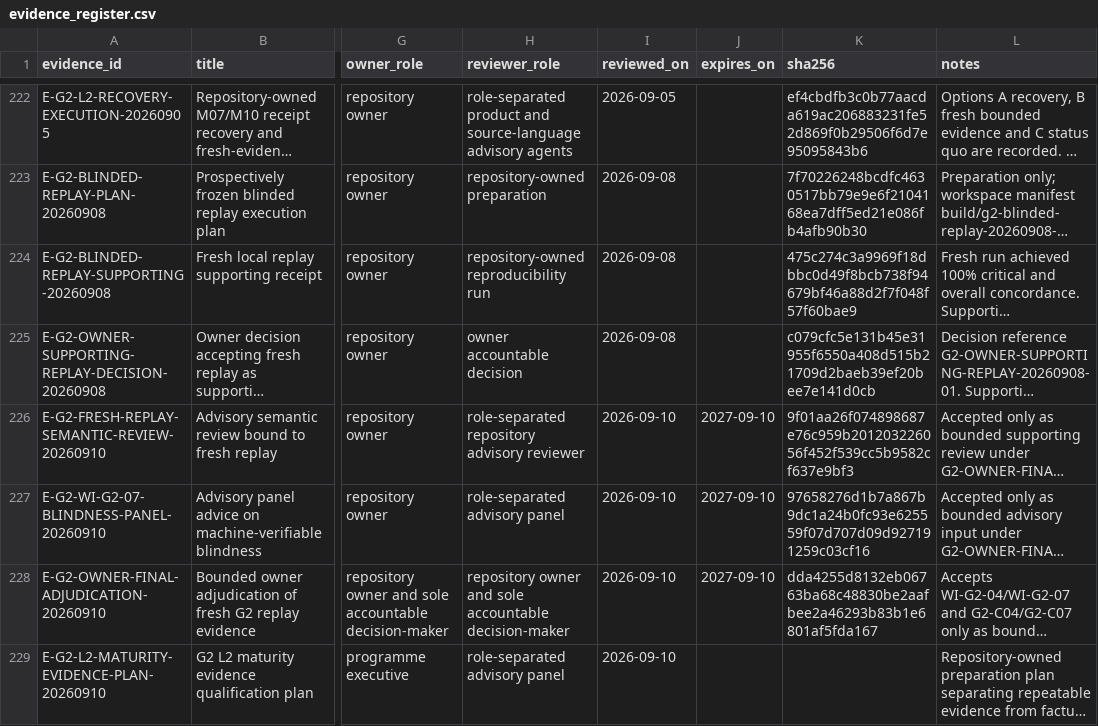
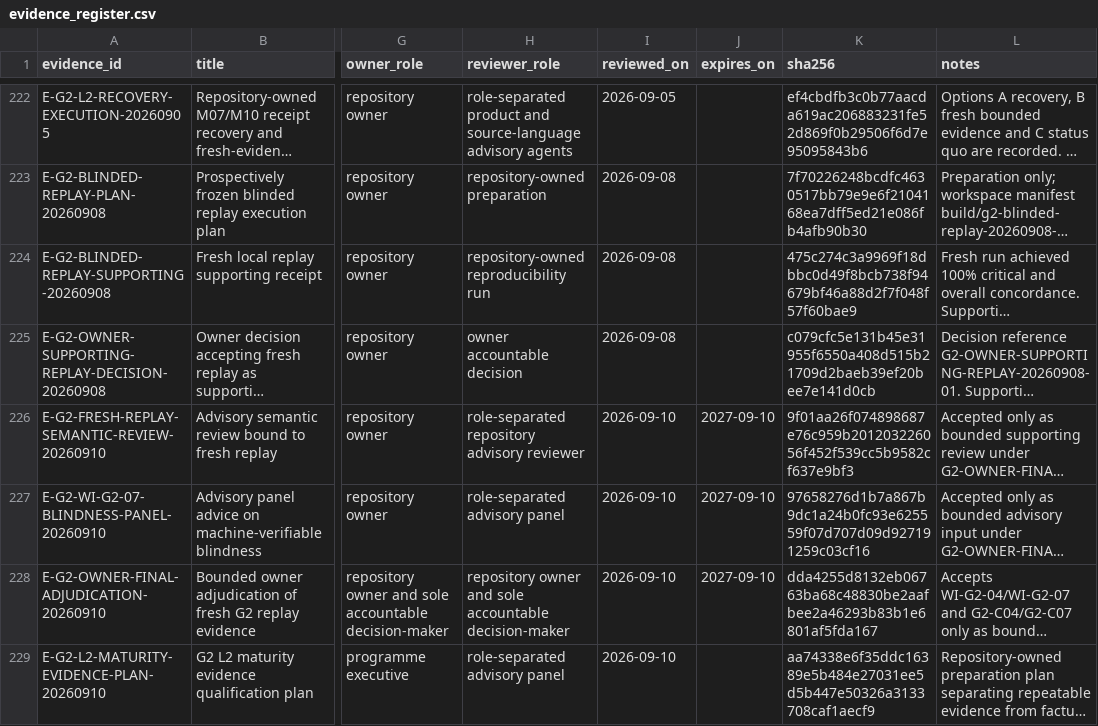
Before and after one commit to edithatogo/global-family-justice-data, a CSV file: programme/evidence_register.csv, drawn as a sheet; only a part is shown, gaps mark what is left out; long unchanged cells end in …; the diff names each change by its address in the sheet, - before the commit and + after, or states it on an @@ line.

```diff
--- a/programme/evidence_register.csv
+++ b/programme/evidence_register.csv
-K229 (sha256): (empty)
+K229 (sha256): aa74338e6f35ddc16389e5b484e27031ee5d5b447e50326a3133708caf1aecf9
```
Also changed, not shown: 3 other files.
